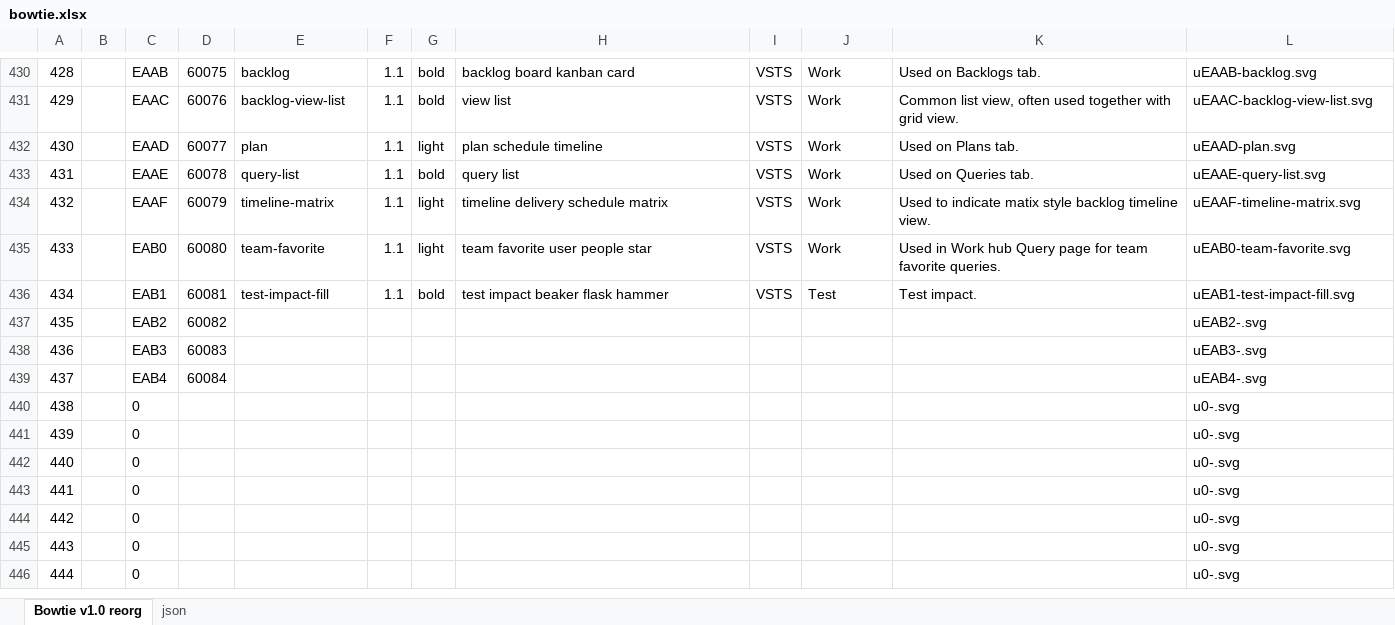
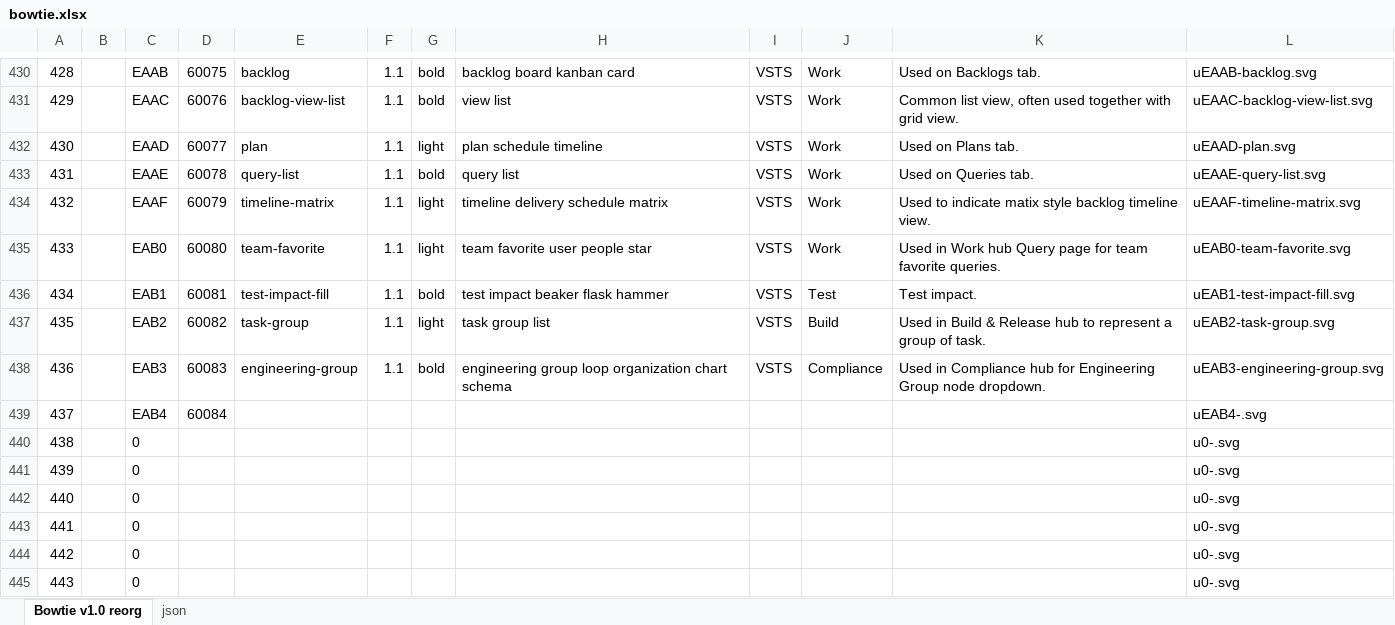
Before and after one commit to chryw/vsfi, an Excel workbook: source/bowtie.xlsx, sheet Bowtie v1.0 reorg, drawn as a sheet; only a part is shown, gaps mark what is left out; the shorter side is filled out with more unchanged rows; values as stored, in another font and other column widths than the file's, no borders; charts and pictures not drawn; the diff names each change by its address in the sheet, - before the commit and + after, or states it on an @@ line.

Commit message:
added new icon engineering-group

```diff
--- a/source/bowtie.xlsx (sheet Bowtie v1.0 reorg)
+++ b/source/bowtie.xlsx (sheet Bowtie v1.0 reorg)
-E437: (empty)
+E437: task-group
-F437:F438: (empty)
+F437:F438: 1.1
-G437: (empty)
+G437: light
-H437: (empty)
+H437: task group list
-I437:I438: (empty)
+I437:I438: VSTS
-J437: (empty)
+J437: Build
-K437: (empty)
+K437: Used in Build & Release hub to represent a group of task.
-L437: uEAB2-.svg
+L437: uEAB2-task-group.svg
-E438: (empty)
+E438: engineering-group
-G438: (empty)
+G438: bold
-H438: (empty)
+H438: engineering group loop organization chart schema
-J438: (empty)
+J438: Compliance
-K438: (empty)
+K438: Used in Compliance hub for Engineering Group node dropdown.
-L438: uEAB3-.svg
+L438: uEAB3-engineering-group.svg
```
Also changed, not shown: sheet json, 9 other files.
